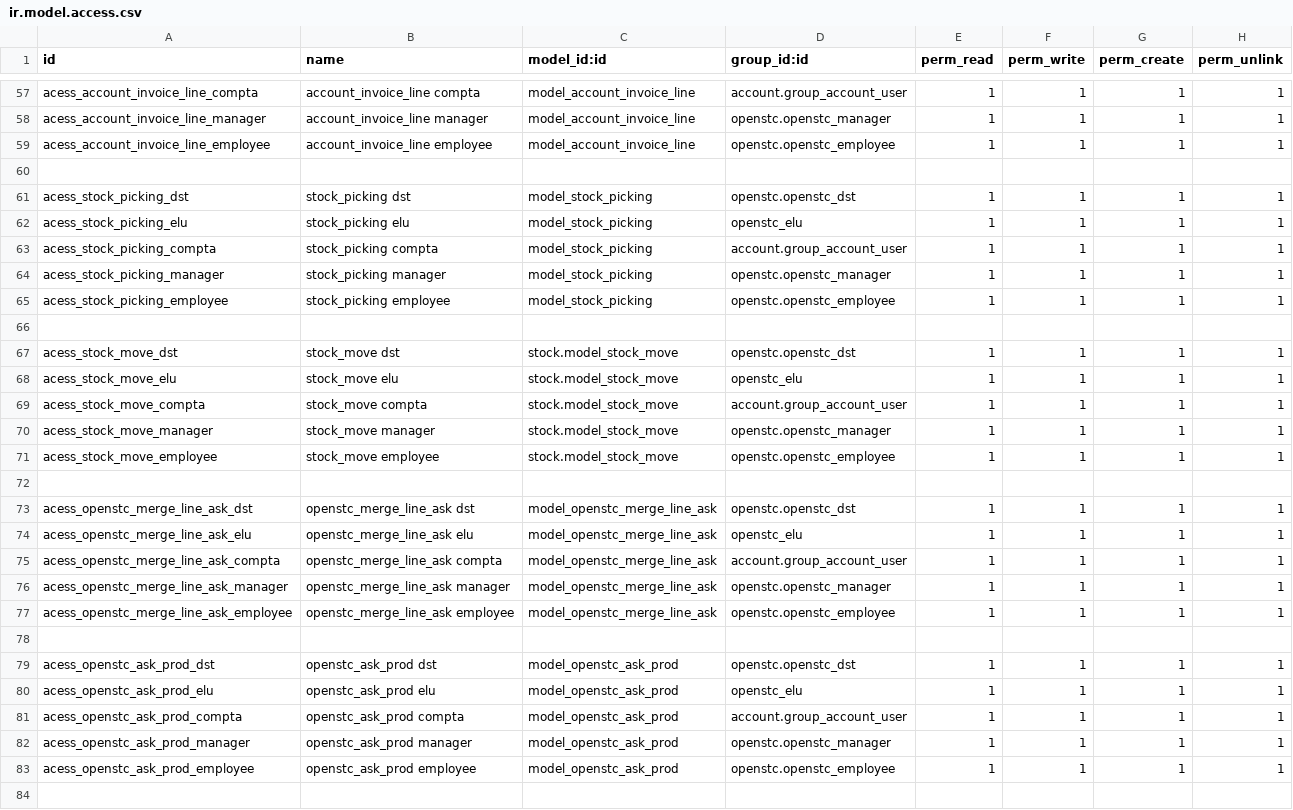
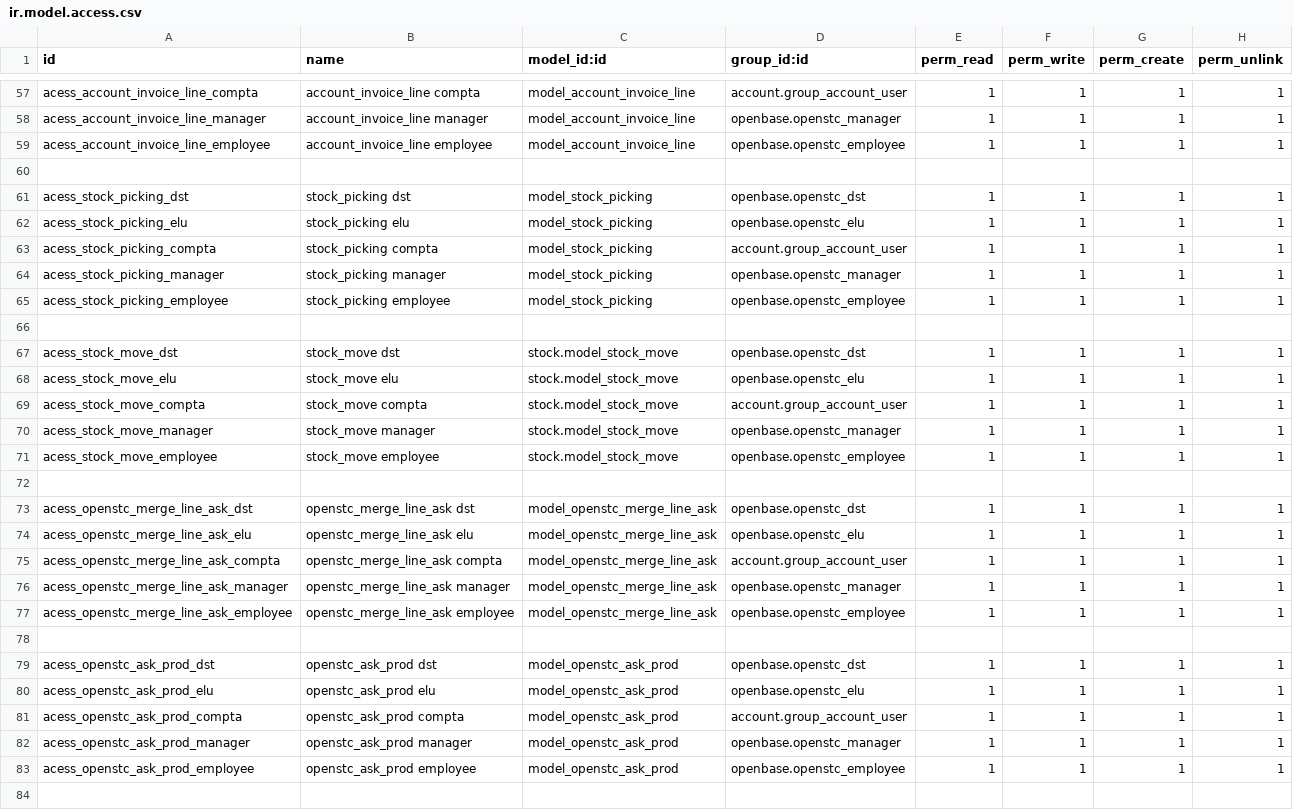
Before and after one commit to OpenSTC-Eleger/stc-achats, a CSV file: security/ir.model.access.csv, drawn as a sheet; only a part is shown, gaps mark what is left out; the diff covers the shown part only.

Commit message:
second step of refacto: prefixes of xml data changes for openbase. or openstc. according to cases.YML file updated

```diff
--- a/security/ir.model.access.csv
+++ b/security/ir.model.access.csv
@@ -57,28 +57,28 @@
 "acess_account_invoice_line_compta","account_invoice_line compta","model_account_invoice_line","account.group_account_user","1","1","1","1"
-"acess_account_invoice_line_manager","account_invoice_line manager","model_account_invoice_line","openstc.openstc_manager","1","1","1","1"
-"acess_account_invoice_line_employee","account_invoice_line employee","model_account_invoice_line","openstc.openstc_employee","1","1","1","1"
+"acess_account_invoice_line_manager","account_invoice_line manager","model_account_invoice_line","openbase.openstc_manager","1","1","1","1"
+"acess_account_invoice_line_employee","account_invoice_line employee","model_account_invoice_line","openbase.openstc_employee","1","1","1","1"
 
-"acess_stock_picking_dst","stock_picking dst","model_stock_picking","openstc.openstc_dst","1","1","1","1"
-"acess_stock_picking_elu","stock_picking elu","model_stock_picking","openstc_elu","1","1","1","1"
+"acess_stock_picking_dst","stock_picking dst","model_stock_picking","openbase.openstc_dst","1","1","1","1"
+"acess_stock_picking_elu","stock_picking elu","model_stock_picking","openbase.openstc_elu","1","1","1","1"
 "acess_stock_picking_compta","stock_picking compta","model_stock_picking","account.group_account_user","1","1","1","1"
-"acess_stock_picking_manager","stock_picking manager","model_stock_picking","openstc.openstc_manager","1","1","1","1"
-"acess_stock_picking_employee","stock_picking employee","model_stock_picking","openstc.openstc_employee","1","1","1","1"
+"acess_stock_picking_manager","stock_picking manager","model_stock_picking","openbase.openstc_manager","1","1","1","1"
+"acess_stock_picking_employee","stock_picking employee","model_stock_picking","openbase.openstc_employee","1","1","1","1"
 
-"acess_stock_move_dst","stock_move dst","stock.model_stock_move","openstc.openstc_dst","1","1","1","1"
-"acess_stock_move_elu","stock_move elu","stock.model_stock_move","openstc_elu","1","1","1","1"
+"acess_stock_move_dst","stock_move dst","stock.model_stock_move","openbase.openstc_dst","1","1","1","1"
+"acess_stock_move_elu","stock_move elu","stock.model_stock_move","openbase.openstc_elu","1","1","1","1"
 "acess_stock_move_compta","stock_move compta","stock.model_stock_move","account.group_account_user","1","1","1","1"
-"acess_stock_move_manager","stock_move manager","stock.model_stock_move","openstc.openstc_manager","1","1","1","1"
-"acess_stock_move_employee","stock_move employee","stock.model_stock_move","openstc.openstc_employee","1","1","1","1"
+"acess_stock_move_manager","stock_move manager","stock.model_stock_move","openbase.openstc_manager","1","1","1","1"
+"acess_stock_move_employee","stock_move employee","stock.model_stock_move","openbase.openstc_employee","1","1","1","1"
 
-"acess_openstc_merge_line_ask_dst","openstc_merge_line_ask dst","model_openstc_merge_line_ask","openstc.openstc_dst","1","1","1","1"
-"acess_openstc_merge_line_ask_elu","openstc_merge_line_ask elu","model_openstc_merge_line_ask","openstc_elu","1","1","1","1"
+"acess_openstc_merge_line_ask_dst","openstc_merge_line_ask dst","model_openstc_merge_line_ask","openbase.openstc_dst","1","1","1","1"
+"acess_openstc_merge_line_ask_elu","openstc_merge_line_ask elu","model_openstc_merge_line_ask","openbase.openstc_elu","1","1","1","1"
 "acess_openstc_merge_line_ask_compta","openstc_merge_line_ask compta","model_openstc_merge_line_ask","account.group_account_user","1","1","1","1"
-"acess_openstc_merge_line_ask_manager","openstc_merge_line_ask manager","model_openstc_merge_line_ask","openstc.openstc_manager","1","1","1","1"
-"acess_openstc_merge_line_ask_employee","openstc_merge_line_ask employee","model_openstc_merge_line_ask","openstc.openstc_employee","1","1","1","1"
+"acess_openstc_merge_line_ask_manager","openstc_merge_line_ask manager","model_openstc_merge_line_ask","openbase.openstc_manager","1","1","1","1"
+"acess_openstc_merge_line_ask_employee","openstc_merge_line_ask employee","model_openstc_merge_line_ask","openbase.openstc_employee","1","1","1","1"
 
-"acess_openstc_ask_prod_dst","openstc_ask_prod dst","model_openstc_ask_prod","openstc.openstc_dst","1","1","1","1"
-"acess_openstc_ask_prod_elu","openstc_ask_prod elu","model_openstc_ask_prod","openstc_elu","1","1","1","1"
+"acess_openstc_ask_prod_dst","openstc_ask_prod dst","model_openstc_ask_prod","openbase.openstc_dst","1","1","1","1"
+"acess_openstc_ask_prod_elu","openstc_ask_prod elu","model_openstc_ask_prod","openbase.openstc_elu","1","1","1","1"
 "acess_openstc_ask_prod_compta","openstc_ask_prod compta","model_openstc_ask_prod","account.group_account_user","1","1","1","1"
-"acess_openstc_ask_prod_manager","openstc_ask_prod manager","model_openstc_ask_prod","openstc.openstc_manager","1","1","1","1"
-"acess_openstc_ask_prod_employee","openstc_ask_prod employee","model_openstc_ask_prod","openstc.openstc_employee","1","1","1","1"
+"acess_openstc_ask_prod_manager","openstc_ask_prod manager","model_openstc_ask_prod","openbase.openstc_manager","1","1","1","1"
+"acess_openstc_ask_prod_employee","openstc_ask_prod employee","model_openstc_ask_prod","openbase.openstc_employee","1","1","1","1"
 
```
Also changed, not shown: 52 edited cells elsewhere in this file, 9 other files.
